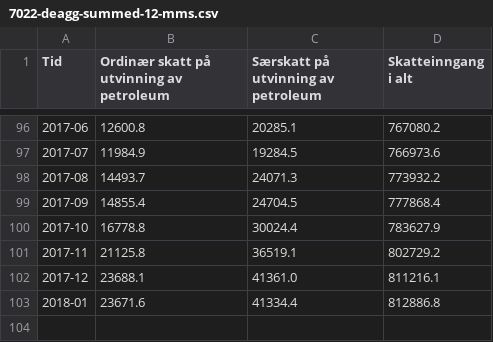
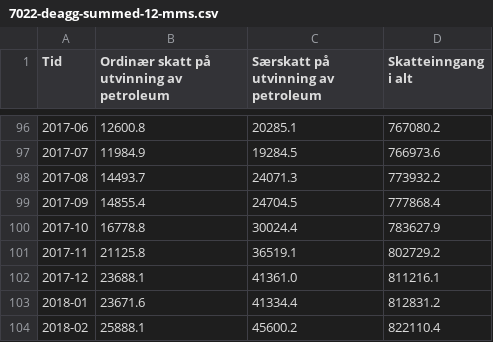
Before and after one commit to ivarref/clj-simple-chart, a CSV file: data/7022/7022-deagg-summed-12-mms.csv, drawn as a sheet; only a part is shown, gaps mark what is left out.

```diff
--- a/data/7022/7022-deagg-summed-12-mms.csv
+++ b/data/7022/7022-deagg-summed-12-mms.csv
@@ -102,2 +102,3 @@ Tid,Ordinær skatt på utvinning av petroleum,Særskatt på utvinning av petrole
 2017-12,23688.1,41361.0,811216.1
-2018-01,23671.6,41334.4,812886.8
+2018-01,23671.6,41334.4,812831.2
+2018-02,25888.1,45600.2,822110.4
```
Also changed, not shown: data/7022/7022-by-region.csv, data/7022/7022-deagg-summed-mrd-12-mma.csv, 10 other files.
